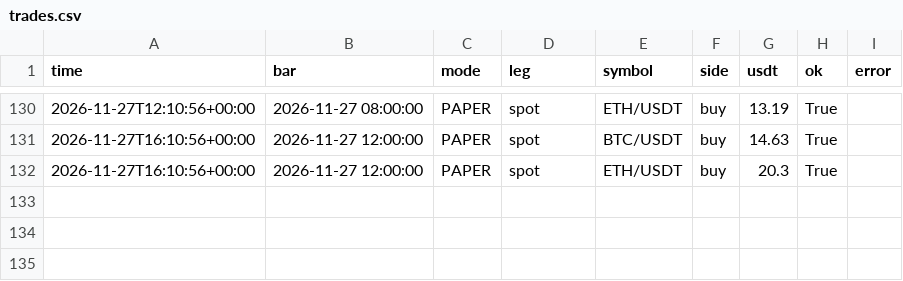
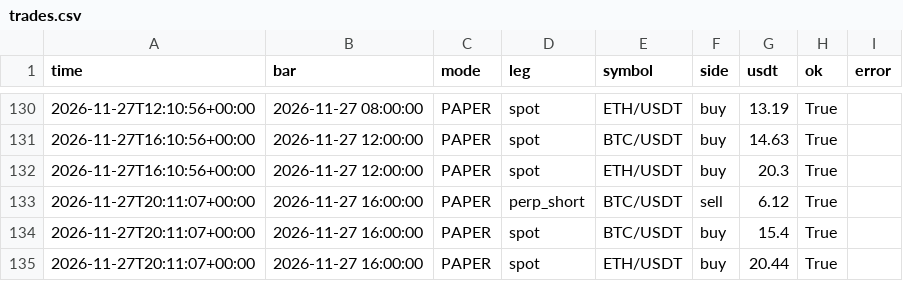
Before and after one commit to evsayar33-oss/h054_spot_bot, a CSV file: logs/trades.csv, drawn as a sheet; only a part is shown, gaps mark what is left out.

```diff
--- a/logs/trades.csv
+++ b/logs/trades.csv
@@ -132 +132,4 @@ time,bar,mode,leg,symbol,side,usdt,ok,error
 2026-11-27T16:10:56+00:00,2026-11-27 12:00:00,PAPER,spot,ETH/USDT,buy,20.3,True,
+2026-11-27T20:11:07+00:00,2026-11-27 16:00:00,PAPER,perp_short,BTC/USDT,sell,6.12,True,
+2026-11-27T20:11:07+00:00,2026-11-27 16:00:00,PAPER,spot,BTC/USDT,buy,15.4,True,
+2026-11-27T20:11:07+00:00,2026-11-27 16:00:00,PAPER,spot,ETH/USDT,buy,20.44,True,
```
Also changed, not shown: logs/equity.csv, 2 other files.
